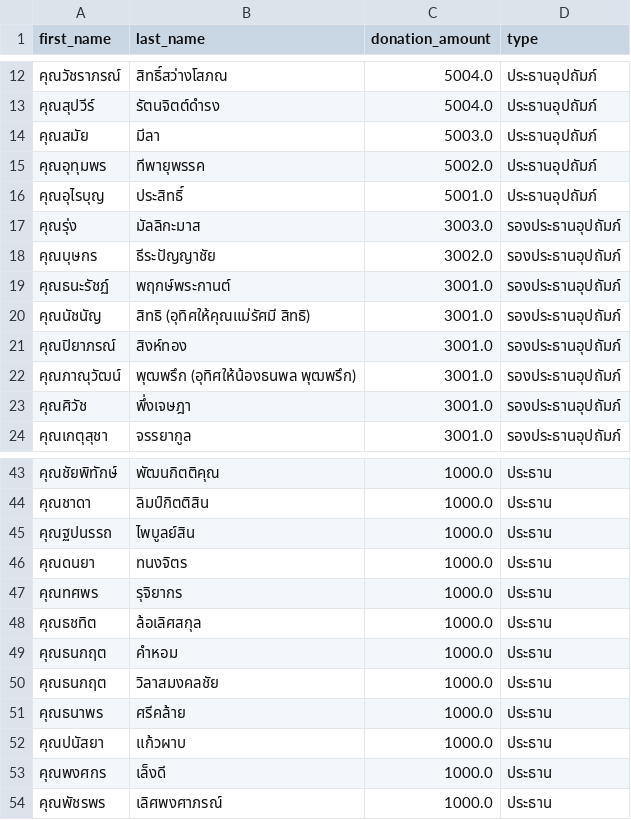
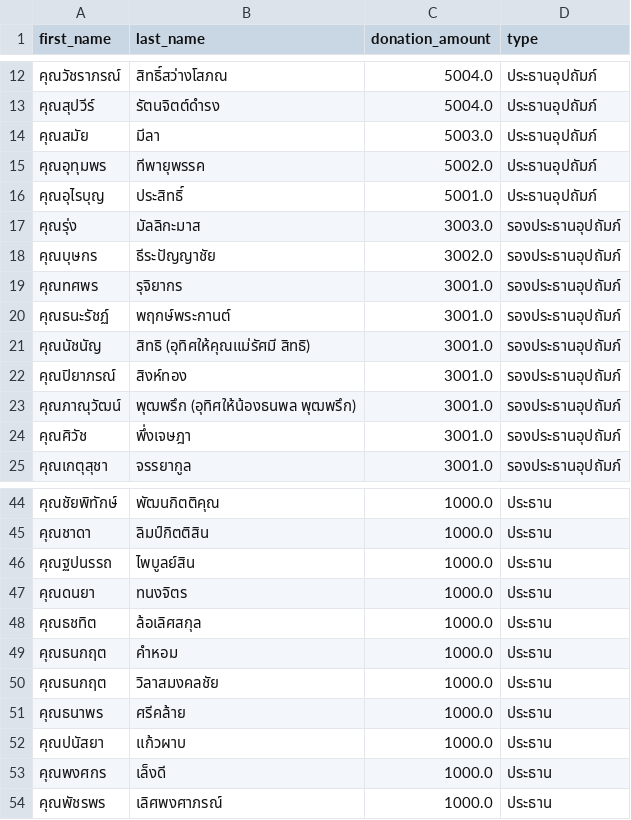
Before and after one commit to thanatchon36/suanphai-aphinyayan, a CSV file: data.csv, drawn as a sheet; only a part is shown, gaps mark what is left out.

```diff
--- a/data.csv
+++ b/data.csv
@@ -18,2 +18,3 @@ first_name,last_name,donation_amount,type
 คุณบุษกร,ธีระปัญญาชัย,3002.0,รองประธานอุปถัมภ์
+คุณทศพร,รุจิยากร,3001.0,รองประธานอุปถัมภ์
 คุณธนะรัชฏ์,พฤกษ์พระกานต์,3001.0,รองประธานอุปถัมภ์
@@ -46,3 +47,2 @@ first_name,last_name,donation_amount,type
 คุณดนยา,ทนงจิตร,1000.0,ประธาน
-คุณทศพร,รุจิยากร,1000.0,ประธาน
 คุณธชทิต,ล้อเลิศสกุล,1000.0,ประธาน
```
Also changed, not shown: 1 other file.
